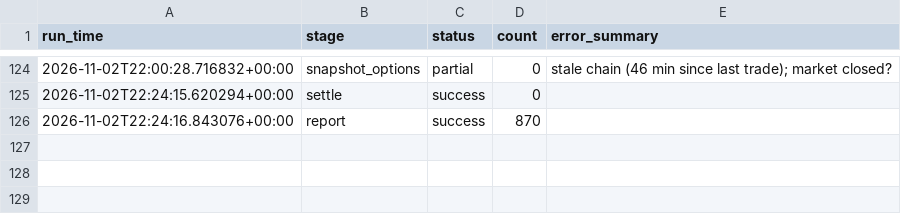
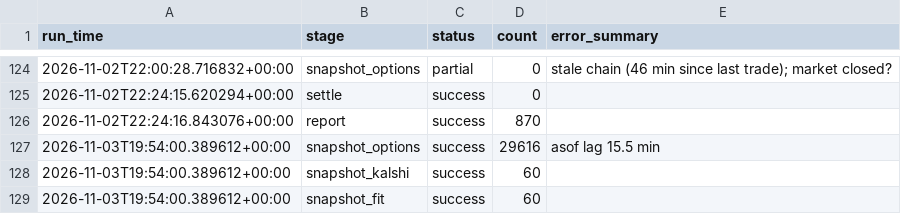
Before and after one commit to japark22/kalshi-mispricing-engine, a CSV file: data/run_log.csv, drawn as a sheet; only a part is shown, gaps mark what is left out.

```diff
--- a/data/run_log.csv
+++ b/data/run_log.csv
@@ -126 +126,4 @@ run_time,stage,status,count,error_summary
 2026-11-02T22:24:16.843076+00:00,report,success,870,
+2026-11-03T19:54:00.389612+00:00,snapshot_options,success,29616,asof lag 15.5 min
+2026-11-03T19:54:00.389612+00:00,snapshot_kalshi,success,60,
+2026-11-03T19:54:00.389612+00:00,snapshot_fit,success,60,
```
Also changed, not shown: 3 other files.
